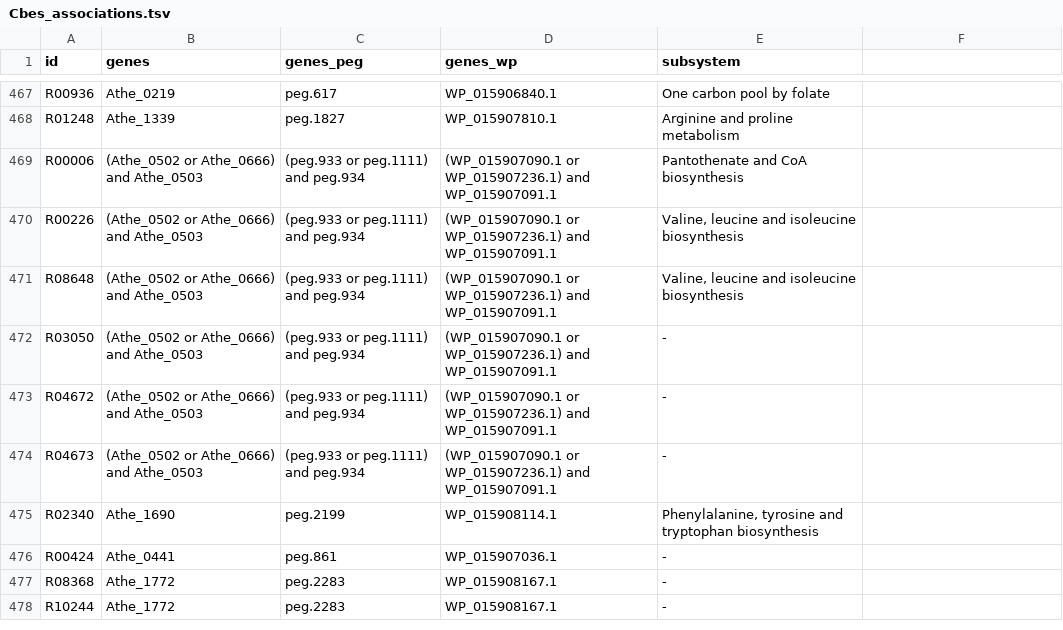
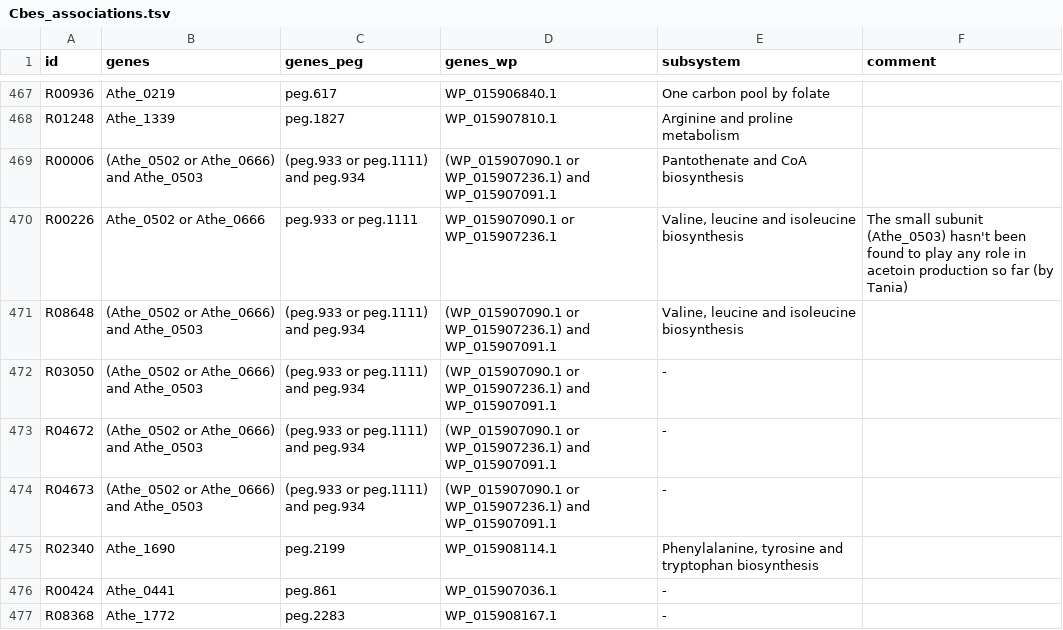
Before and after one commit to zhanglab/GEM-iCbes, a TSV file: New_Cbes_GEM/Cbes_associations.tsv, drawn as a sheet; only a part is shown, gaps mark what is left out; the shorter side is filled out with more unchanged rows; the diff names each change by its address in the sheet, - before the commit and + after, or states it on an @@ line.

Commit message:
change gene association for R00226 based on Tania's suggestion

```diff
--- a/New_Cbes_GEM/Cbes_associations.tsv
+++ b/New_Cbes_GEM/Cbes_associations.tsv
-F1: (empty)
+F1: comment
-B470 (genes): (Athe_0502 or Athe_0666) and Athe_0503
+B470 (genes): Athe_0502 or Athe_0666
-C470 (genes_peg): (peg.933 or peg.1111) and peg.934
+C470 (genes_peg): peg.933 or peg.1111
-D470 (genes_wp): (WP_015907090.1 or WP_015907236.1) and WP_015907091.1
+D470 (genes_wp): WP_015907090.1 or WP_015907236.1
-F470 (comment): (empty)
+F470 (comment): The small subunit (Athe_0503) hasn't been found to play any role in acetoin production so far (by Tania)
```
